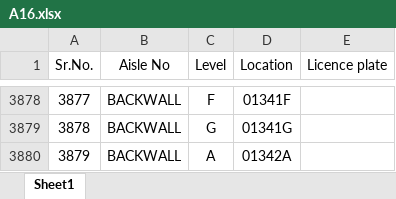
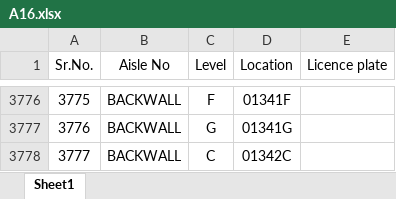
Before and after one commit to jayjaydesai/WorkBot, an Excel workbook: locations/A16.xlsx, sheet Sheet1, drawn as a sheet; only a part is shown, gaps mark what is left out; the shorter side is filled out with more unchanged rows; values as stored, in another font and other column widths than the file's, no borders; the diff covers the shown part only; the diff names each change by its address in the sheet, - before the commit and + after, or states it on an @@ line.

```diff
--- a/locations/A16.xlsx (sheet Sheet1)
+++ b/locations/A16.xlsx (sheet Sheet1)
@@ column A (Sr.No.) renumbered from row 2 down @@
-row 3880: 3879 | BACKWALL | A | 01342A
```
Also changed, not shown: 131 removed rows elsewhere in this sheet.
